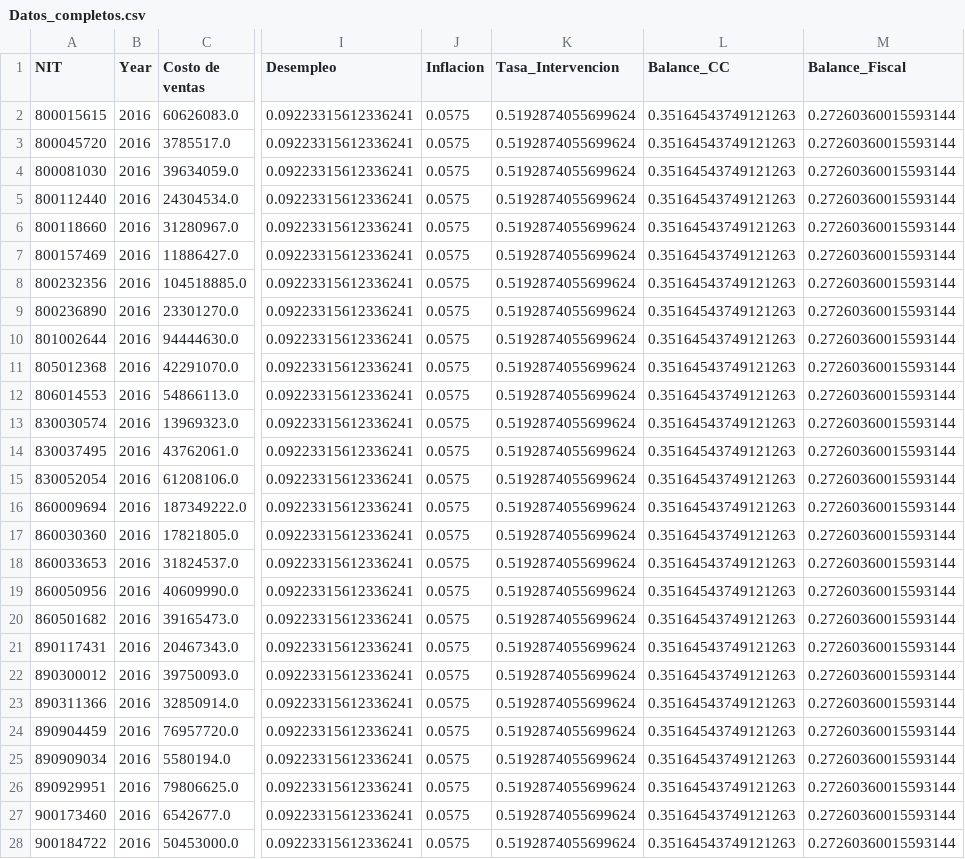
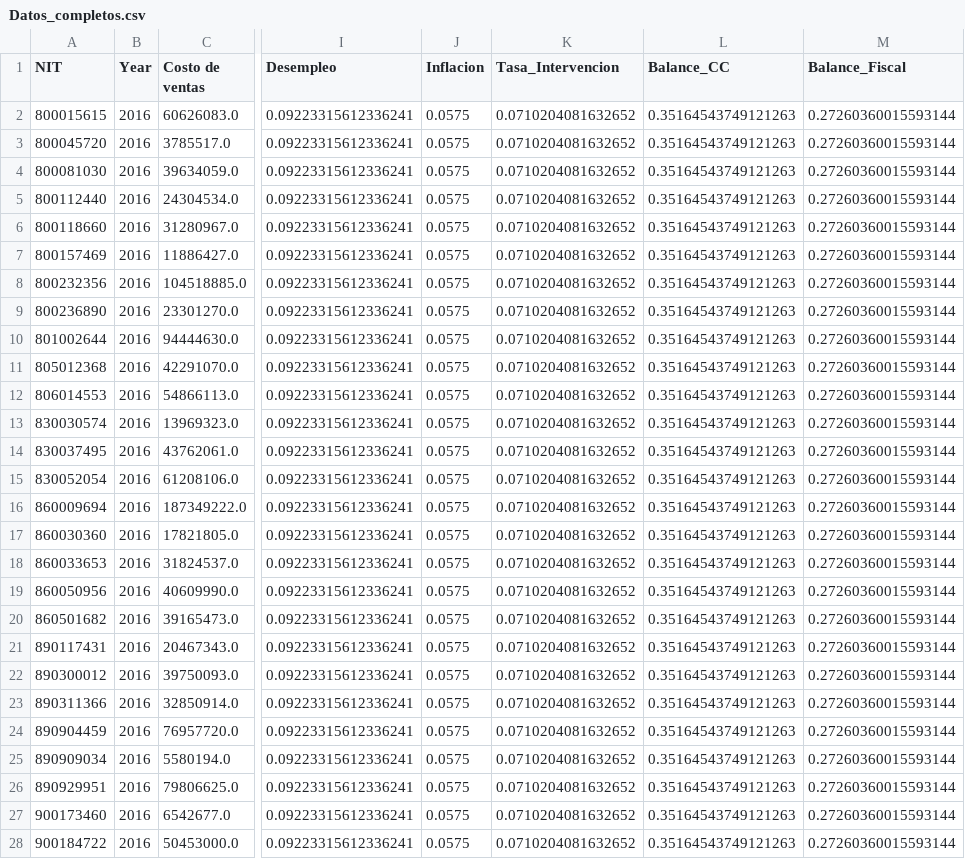
Before and after one commit to psaldar/metodos-estadisticos-avanzados, a CSV file: PreparacionDatos/Datos_completos.csv, drawn as a sheet; only a part is shown, gaps mark what is left out; the diff covers the shown part only; the diff names each change by its address in the sheet, - before the commit and + after, or states it on an @@ line.

```diff
--- a/PreparacionDatos/Datos_completos.csv
+++ b/PreparacionDatos/Datos_completos.csv
-K2:K28 (Tasa_Intervencion): 0.5192874055699624
+K2:K28 (Tasa_Intervencion): 0.0710204081632652
```
Also changed, not shown: 72 edited cells elsewhere in this file, 3 other files.
